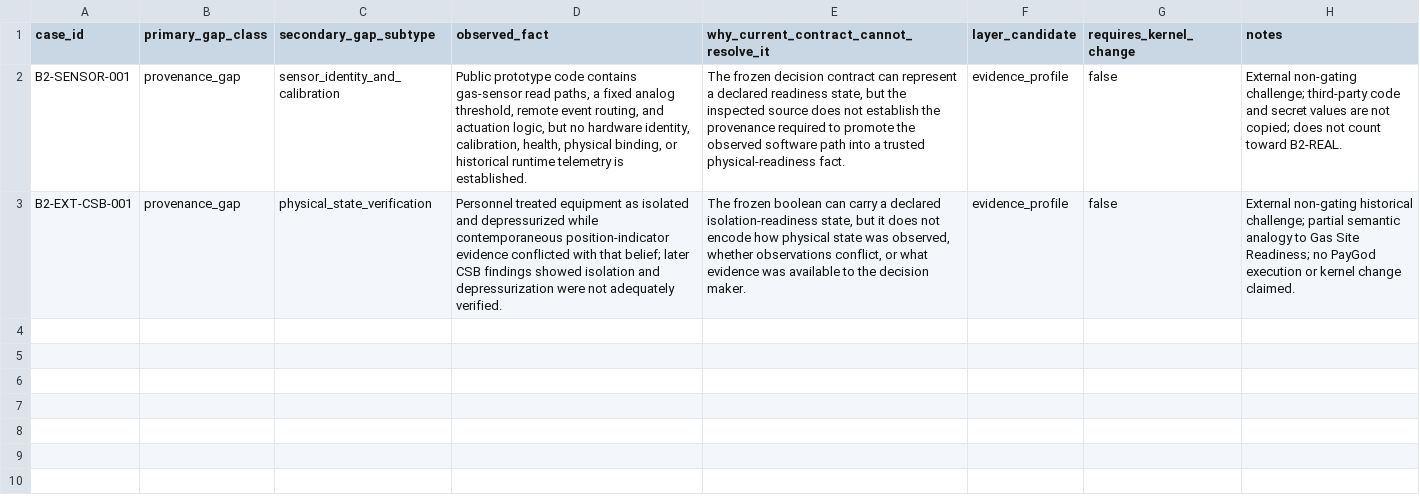
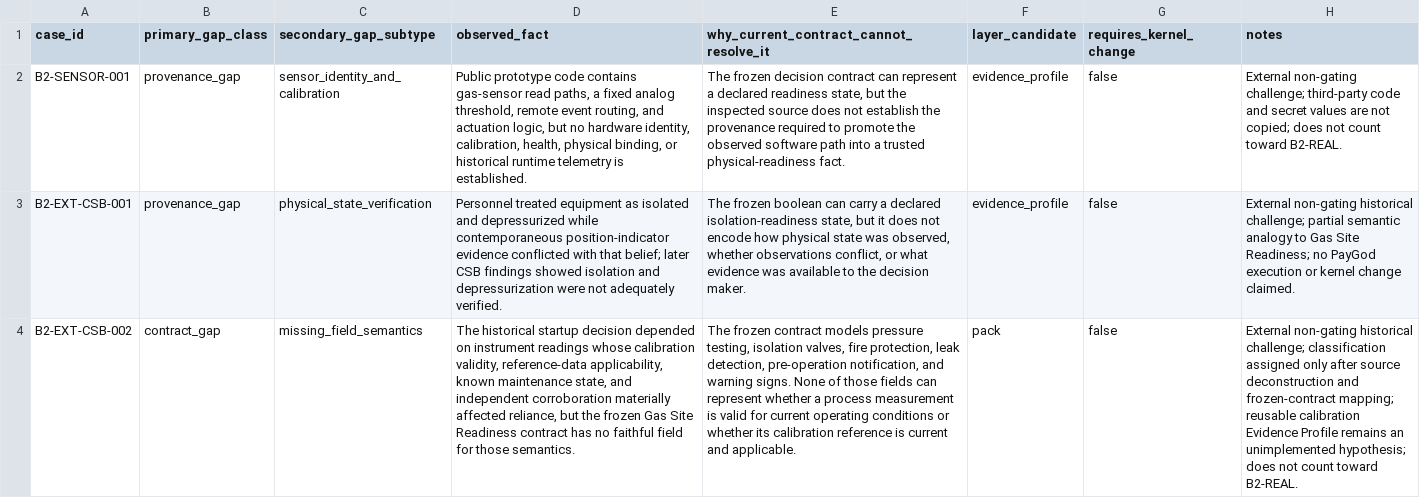
Before and after one commit to hamadalmunyif/paygod-kernel-mvp, a CSV file: rehearsals/gas-site-readiness/b2/gap-register.csv, drawn as a sheet; the diff names each change by its address in the sheet, - before the commit and + after, or states it on an @@ line.

Commit message:
rehearsal: add BP Texas City external challenge (#89)
Add B2-EXT-CSB-002 and classify the measurement-validity challenge as a contract gap without changing kernel or frozen readiness semantics.

```diff
--- a/rehearsals/gas-site-readiness/b2/gap-register.csv
+++ b/rehearsals/gas-site-readiness/b2/gap-register.csv
+row 4: B2-EXT-CSB-002 | contract_gap | missing_field_semantics | The historical startup decision depended on instrument readings whose calibration validity, reference-data applicability, known maintenance state, and independent corroboration materially affected reliance, but the frozen Gas Site Readiness contract has no faithful field for those semantics. | The frozen contract models pressure testing, isolation valves, fire protection, leak detection, pre-operation notification, and warning signs. None of those fields can represent whether a process measurement is valid for current operating conditions or whether its calibration reference is current and applicable. | pack | false | External non-gating historical challenge; classification assigned only after source deconstruction and frozen-contract mapping; reusable calibration Evidence Profile remains an unimplemented hypothesis; does not count toward B2-REAL.
```
Also changed, not shown: 1 other file.
